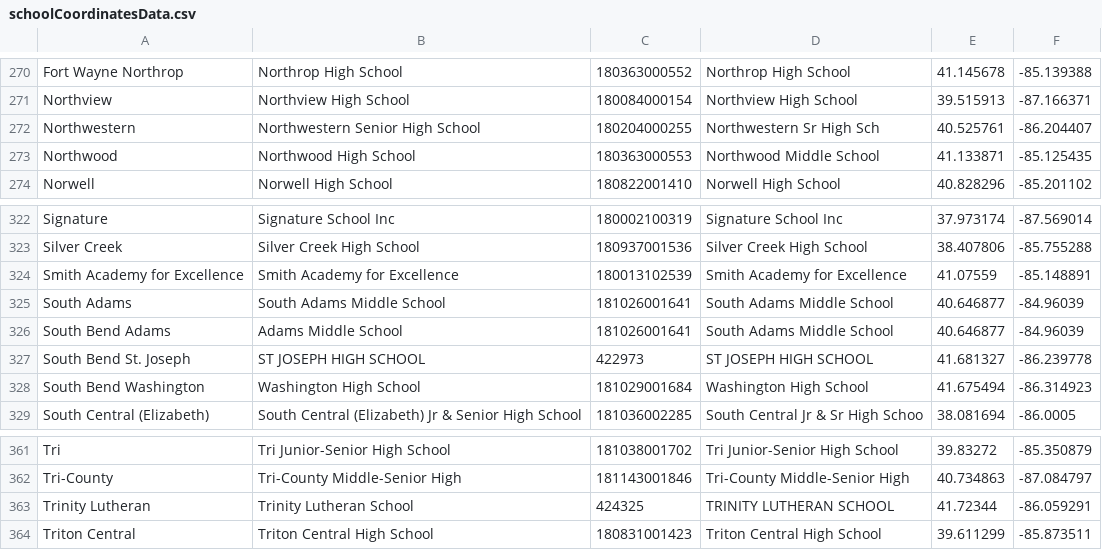
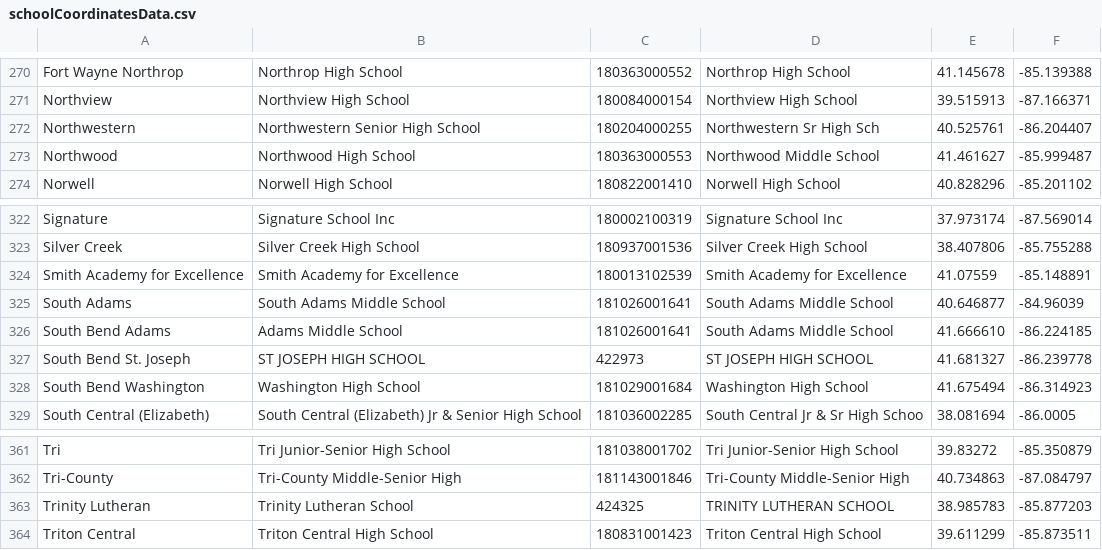
Before and after one commit to nguytk01/tourgen, a CSV file: tourgen/model/src/main/resources/schoolCoordinatesData.csv, drawn as a sheet; only a part is shown, gaps mark what is left out; the diff covers the shown part only.

```diff
--- a/tourgen/model/src/main/resources/schoolCoordinatesData.csv
+++ b/tourgen/model/src/main/resources/schoolCoordinatesData.csv
@@ -272,3 +272,3 @@ Northview|Northview High School|180084000154|Northview High School|39.515913|-87
 Northwestern|Northwestern Senior High School|180204000255|Northwestern Sr High Sch|40.525761|-86.204407
-Northwood|Northwood High School|180363000553|Northwood Middle School|41.133871|-85.125435
+Northwood|Northwood High School|180363000553|Northwood Middle School|41.461627|-85.999487
 Norwell|Norwell High School|180822001410|Norwell High School|40.828296|-85.201102
@@ -325,3 +325,3 @@ Smith Academy for Excellence|Smith Academy for Excellence|180013102539|Smith Aca
 South Adams|South Adams Middle School|181026001641|South Adams Middle School|40.646877|-84.96039
-South Bend Adams|Adams Middle School|181026001641|South Adams Middle School|40.646877|-84.96039
+South Bend Adams|Adams Middle School|181026001641|South Adams Middle School|41.666610|-86.224185
 South Bend St. Joseph|ST JOSEPH HIGH SCHOOL|422973|ST JOSEPH HIGH SCHOOL|41.681327|-86.239778
@@ -362,3 +362,3 @@ Tri|Tri Junior-Senior High School|181038001702|Tri Junior-Senior High School|39.
 Tri-County|Tri-County Middle-Senior High|181143001846|Tri-County Middle-Senior High|40.734863|-87.084797
-Trinity Lutheran|Trinity Lutheran School|424325|TRINITY LUTHERAN SCHOOL|41.72344|-86.059291
+Trinity Lutheran|Trinity Lutheran School|424325|TRINITY LUTHERAN SCHOOL|38.985783|-85.877203
 Triton Central|Triton Central High School|180831001423|Triton Central High School|39.611299|-85.873511
```
Also changed, not shown: 14 edited cells elsewhere in this file.
